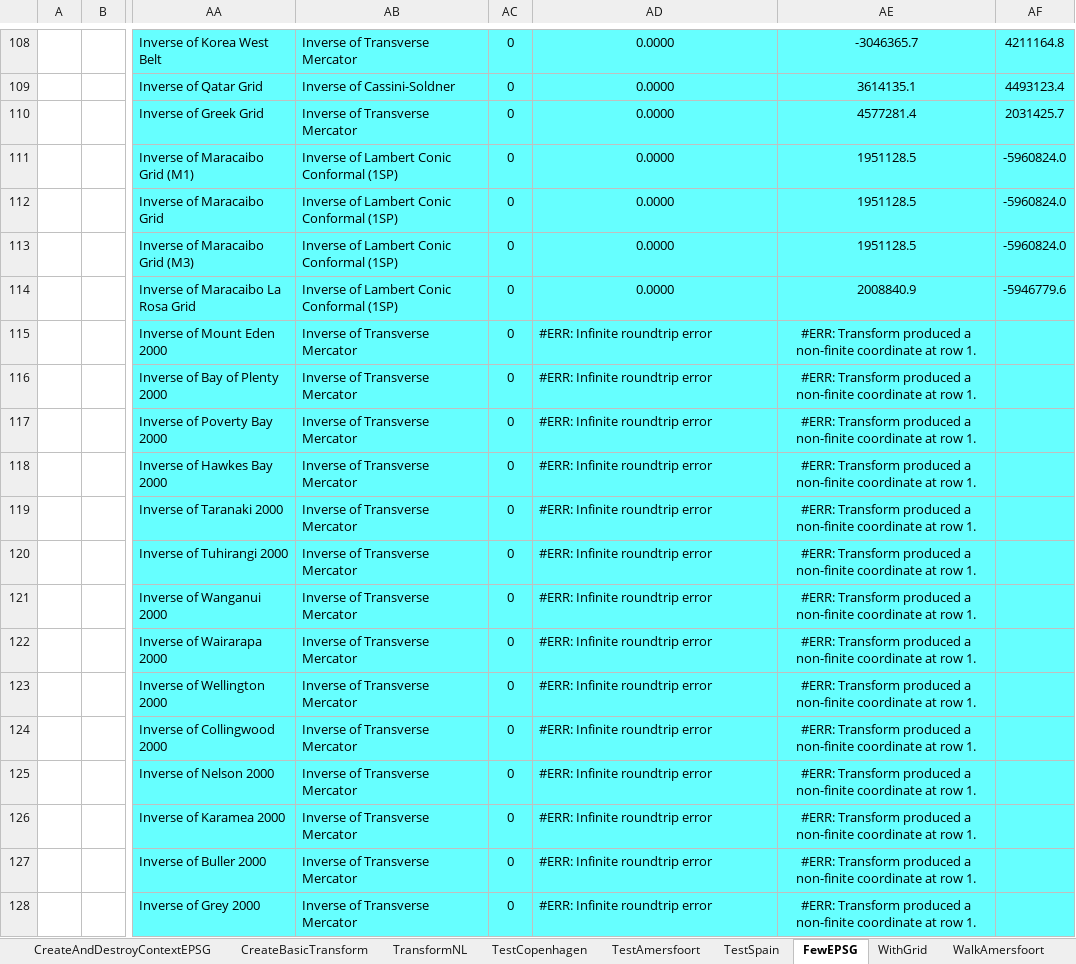
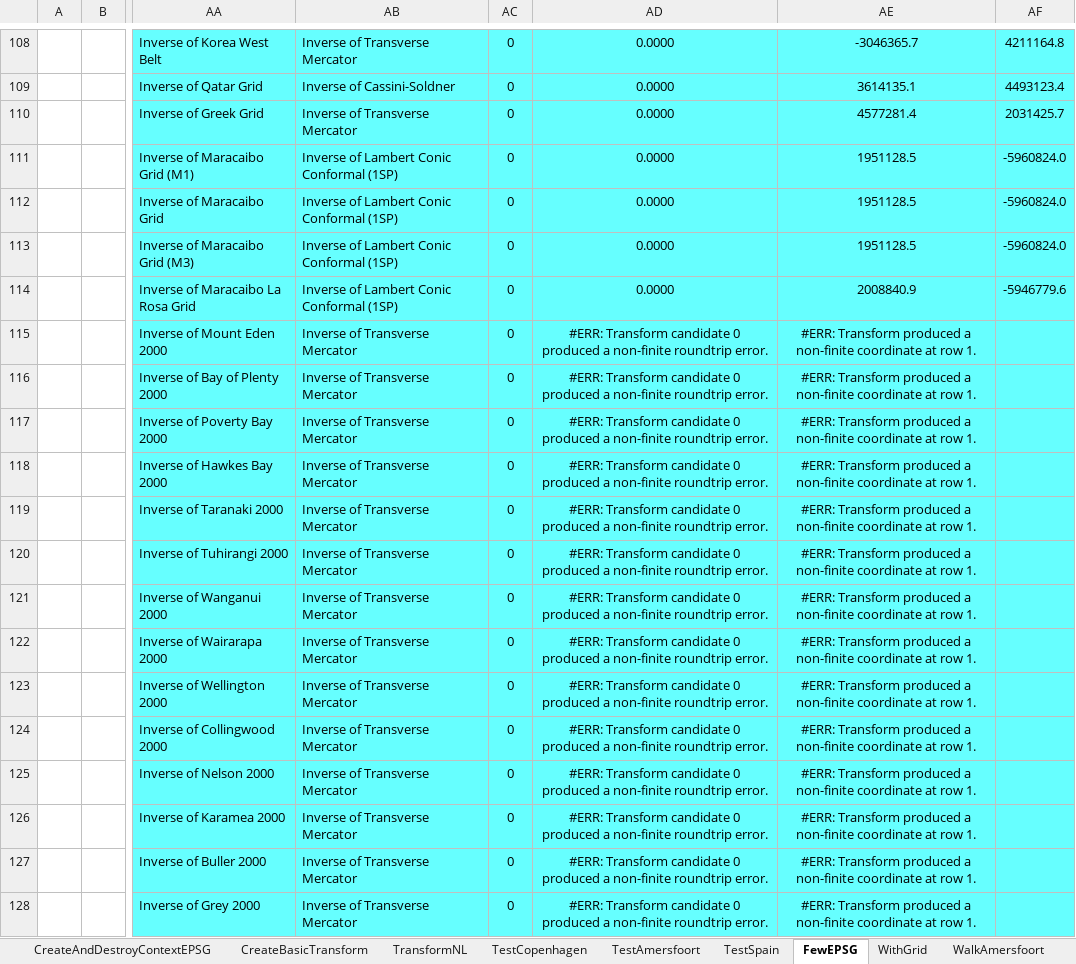
Before and after one commit to MrBeee/ProjExcel, an Excel workbook: ExcelTests/BasicTests.xlsx, sheet FewEPSG, drawn as a sheet; only a part is shown, gaps mark what is left out; values as stored, in another font and other column widths than the file's, no borders; charts and pictures and conditional formats not drawn; the diff covers the shown part only; the diff names each change by its address in the sheet, - before the commit and + after, or states it on an @@ line.

```diff
--- a/ExcelTests/BasicTests.xlsx (sheet FewEPSG)
+++ b/ExcelTests/BasicTests.xlsx (sheet FewEPSG)
-AD115:AD128: #ERR: Infinite roundtrip error
+AD115:AD128: #ERR: Transform candidate 0 produced a non-finite roundtrip error.
-AD115:AD128 alignment: left
+AD115:AD128 alignment: center
```
Also changed, not shown: 44 edited cells and cell formats elsewhere in this sheet, formulas that keep their value, charts or pictures, 5 other files.
